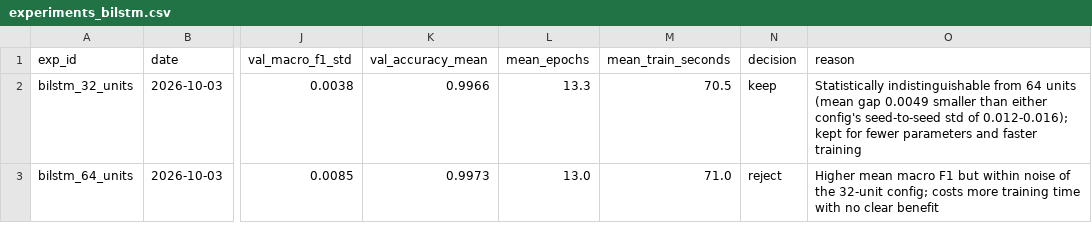
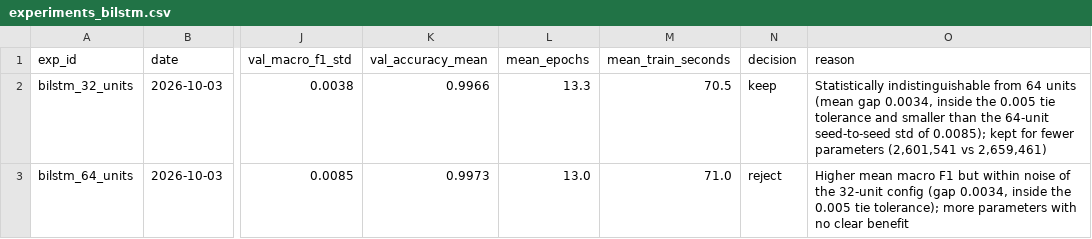
Before and after one commit to Ebi-Tech/NLP-and-Language-Technologies, a CSV file: reports/results/experiments_bilstm.csv, drawn as a sheet; only a part is shown, gaps mark what is left out; the diff names each change by its address in the sheet, - before the commit and + after, or states it on an @@ line.

```diff
--- a/reports/results/experiments_bilstm.csv
+++ b/reports/results/experiments_bilstm.csv
-O2 (reason): …(mean gap 0.0049 smaller than either config's seed-to-seed std of 0.012-0.016); kept for fewer parameters and faster training
+O2 (reason): …(mean gap 0.0034, inside the 0.005 tie tolerance and smaller than the 64-unit seed-to-seed std of 0.0085); kept for fewer parameters (2,601,541 vs 2,659,461)
-O3 (reason): …the 32-unit config; costs more training time with no…
+O3 (reason): …the 32-unit config (gap 0.0034, inside the 0.005 tie tolerance); more parameters with no…
```
Also changed, not shown: reports/results/model_comparison_all.csv, reports/results/roc_auc_all.csv, 26 other files.
